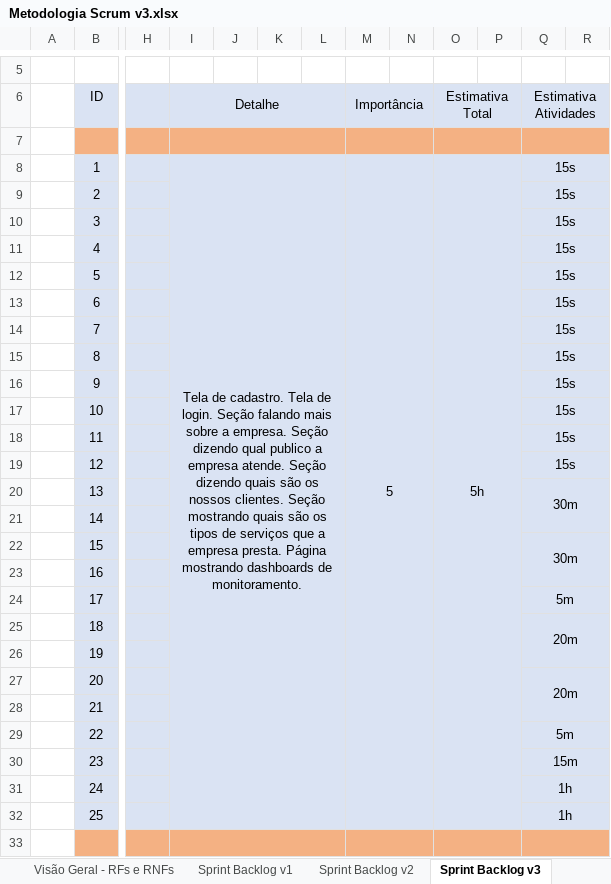
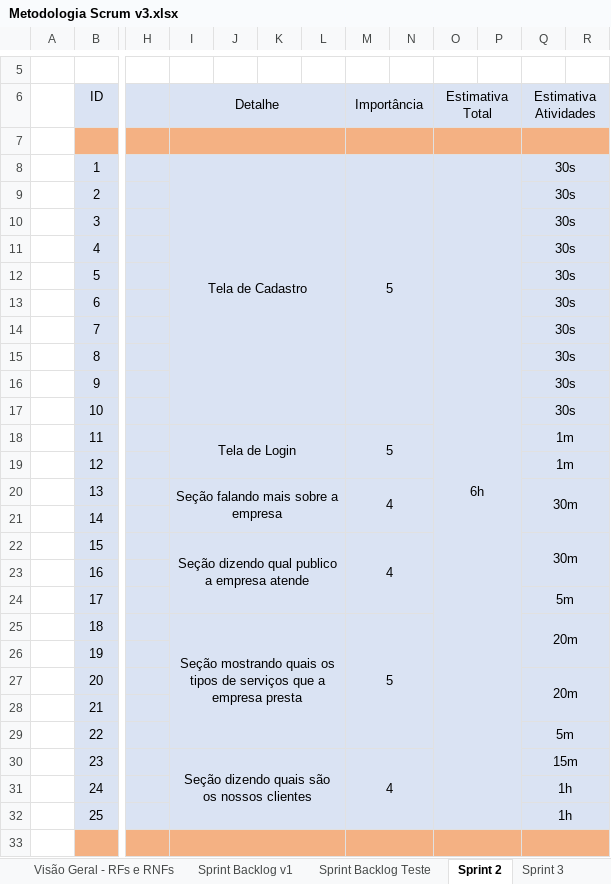
Before and after one commit to BandTec/sdpiar, an Excel workbook: documentacao/Tecnologia da Informação/Metodologia Scrum v3.xlsx, sheet Sprint 2, drawn as a sheet; only a part is shown, gaps mark what is left out; values as stored, in another font and other column widths than the file's, no borders; the diff covers the shown part only; the diff names each change by its address in the sheet, - before the commit and + after, or states it on an @@ line.

```diff
--- a/documentacao/Tecnologia da Informação/Metodologia Scrum v3.xlsx (sheet Sprint 2)
+++ b/documentacao/Tecnologia da Informação/Metodologia Scrum v3.xlsx (sheet Sprint 2)
-sheet tab: Sprint Backlog v2
+sheet tab: Sprint Backlog Teste
-sheet tab: Sprint Backlog v3
+sheet tab: Sprint 2
+sheet tab: Sprint 3
-I8 (Detalhe): Tela de cadastro. Tela de login. Seção falando mais sobre a empresa. Seção dizendo qual publico a empresa atende. Seção dizendo quais são os nossos clientes. Seção mostrando quais são os tipos de serviços que a empresa presta. Página mostrando dashboards de monitoramento.
+I8 (Detalhe): Tela de Cadastro
-I8:L32 merged
+I8:L17 merged
-M8:N32 merged
+M8:N17 merged
-O8 (Estimativa Total): 5h
+O8 (Estimativa Total): 6h
-Q8:Q17 (Estimativa Atividades): 15s
+Q8:Q17 (Estimativa Atividades): 30s
-I18 (Detalhe): (empty)
+I18 (Detalhe): Tela de Login
+I18:L19 merged
-M18 (Importância): (empty)
+M18 (Importância): 5
+M18:N19 merged
-Q18:Q19 (Estimativa Atividades): 15s
+Q18:Q19 (Estimativa Atividades): 1m
-I20 (Detalhe): (empty)
+I20 (Detalhe): Seção falando mais sobre a empresa
+I20:L21 merged
-M20 (Importância): (empty)
+M20 (Importância): 4
+M20:N21 merged
-I22 (Detalhe): (empty)
+I22 (Detalhe): Seção dizendo qual publico a empresa atende
+I22:L24 merged
-M22 (Importância): (empty)
+M22 (Importância): 4
+M22:N24 merged
-I25 (Detalhe): (empty)
+I25 (Detalhe): Seção mostrando quais os tipos de serviços que a empresa presta
+I25:L29 merged
-M25 (Importância): (empty)
+M25 (Importância): 5
+M25:N29 merged
-I30 (Detalhe): (empty)
+I30 (Detalhe): Seção dizendo quais são os nossos clientes
+I30:L32 merged
-M30 (Importância): (empty)
+M30 (Importância): 4
+M30:N32 merged
```
Also changed, not shown: 11 edited cells, cell formats and merged cells elsewhere in this sheet, sheet Visão Geral - RFs e RNFs.
